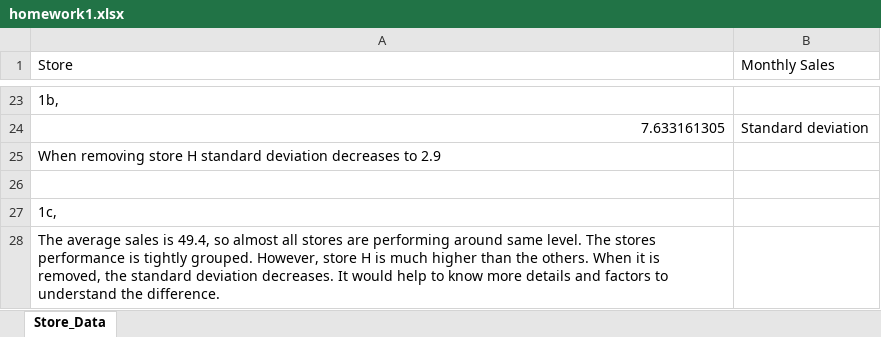
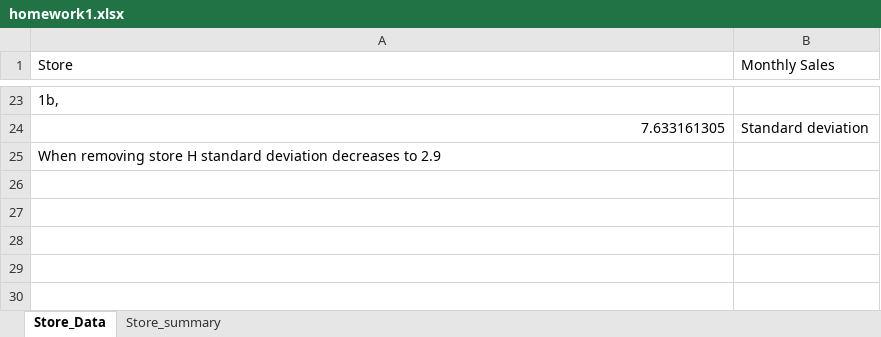
Before and after one commit to Tita9630/DataAnalytics-2026, an Excel workbook: homework1.xlsx, sheet Store_Data, drawn as a sheet; only a part is shown, gaps mark what is left out; values as stored, in another font and other column widths than the file's, no borders; the diff names each change by its address in the sheet, - before the commit and + after, or states it on an @@ line.

Commit message:
added correct homework file

```diff
--- a/homework1.xlsx (sheet Store_Data)
+++ b/homework1.xlsx (sheet Store_Data)
+sheet tab: Store_summary
-row 26: (empty)
-row 27: 1c,
-row 28: The average sales is 49.4, so almost all stores are performing around same level. The stores performance is tightly grouped. However, store H is much higher than the others. When it is removed, the standard deviation decreases. It would help to know more details and factors to understand the difference.
```
